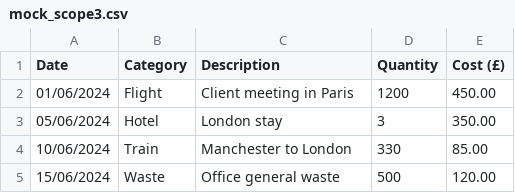
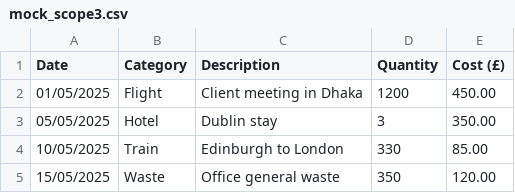
Before and after one commit to shomonrobie/CarbonTally, a CSV file: mock_scope3.csv, drawn as a sheet.

```diff
--- a/mock_scope3.csv
+++ b/mock_scope3.csv
@@ -1,5 +1,5 @@
    Date,Category,Description,Quantity,Cost (£)
-   01/06/2024,Flight,Client meeting in Paris,1200,450.00
-   05/06/2024,Hotel,London stay,3,350.00
-   10/06/2024,Train,Manchester to London,330,85.00
-   15/06/2024,Waste,Office general waste,500,120.00
+   01/05/2025,Flight,Client meeting in Dhaka,1200,450.00
+   05/05/2025,Hotel, Dublin stay,3,350.00
+   10/05/2025,Train, Edinburgh to London,330,85.00
+   15/05/2025,Waste,Office general waste,350,120.00
```
Also changed, not shown: 31 other files.
